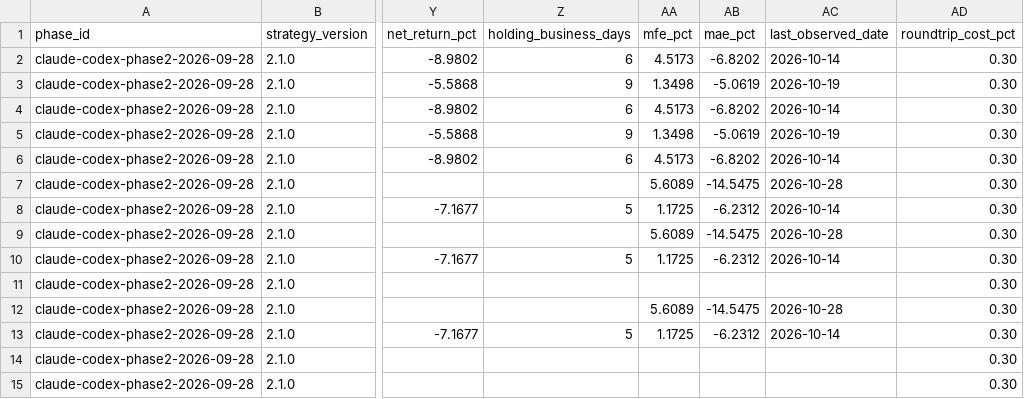
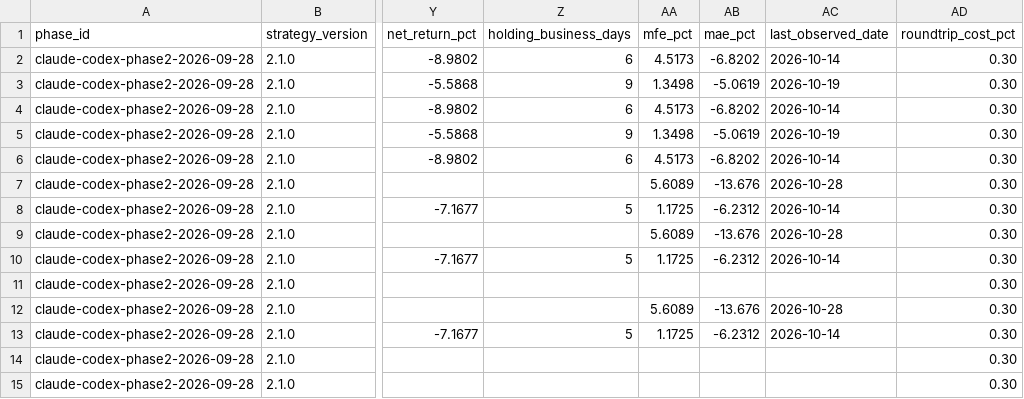
Before and after one commit to MANDAI0571/stock-news-monitor, a CSV file: data/claude_300man_entry_shadow.csv, drawn as a sheet; only a part is shown, gaps mark what is left out; the diff names each change by its address in the sheet, - before the commit and + after, or states it on an @@ line.

```diff
--- a/data/claude_300man_entry_shadow.csv
+++ b/data/claude_300man_entry_shadow.csv
-AB7 (mae_pct): -14.5475
+AB7 (mae_pct): -13.676
-AB9 (mae_pct): -14.5475
+AB9 (mae_pct): -13.676
-AB12 (mae_pct): -14.5475
+AB12 (mae_pct): -13.676
```
